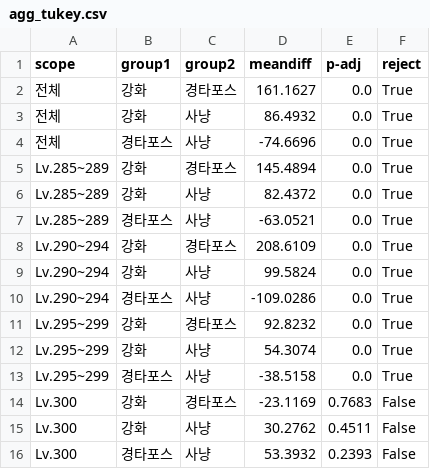
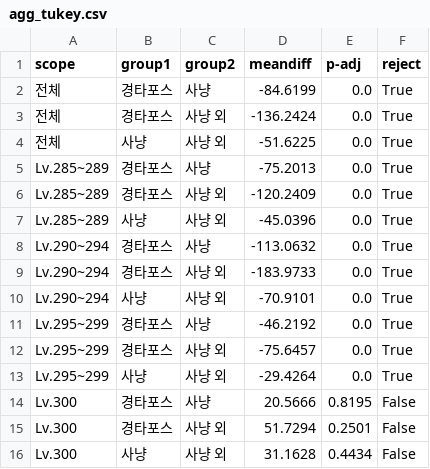
Before and after one commit to icedo724/Maplestory_Analysis, a CSV file: data/showcase/aggregated/agg_tukey.csv, drawn as a sheet.

```diff
--- a/data/showcase/aggregated/agg_tukey.csv
+++ b/data/showcase/aggregated/agg_tukey.csv
@@ -1,16 +1,16 @@
 scope,group1,group2,meandiff,p-adj,reject
-전체,강화,경타포스,161.1627,0.0,True
-전체,강화,사냥,86.4932,0.0,True
-전체,경타포스,사냥,-74.6696,0.0,True
-Lv.285~289,강화,경타포스,145.4894,0.0,True
-Lv.285~289,강화,사냥,82.4372,0.0,True
-Lv.285~289,경타포스,사냥,-63.0521,0.0,True
-Lv.290~294,강화,경타포스,208.6109,0.0,True
-Lv.290~294,강화,사냥,99.5824,0.0,True
-Lv.290~294,경타포스,사냥,-109.0286,0.0,True
-Lv.295~299,강화,경타포스,92.8232,0.0,True
-Lv.295~299,강화,사냥,54.3074,0.0,True
-Lv.295~299,경타포스,사냥,-38.5158,0.0,True
-Lv.300,강화,경타포스,-23.1169,0.7683,False
-Lv.300,강화,사냥,30.2762,0.4511,False
-Lv.300,경타포스,사냥,53.3932,0.2393,False
+전체,경타포스,사냥,-84.6199,0.0,True
+전체,경타포스,사냥 외,-136.2424,0.0,True
+전체,사냥,사냥 외,-51.6225,0.0,True
+Lv.285~289,경타포스,사냥,-75.2013,0.0,True
+Lv.285~289,경타포스,사냥 외,-120.2409,0.0,True
+Lv.285~289,사냥,사냥 외,-45.0396,0.0,True
+Lv.290~294,경타포스,사냥,-113.0632,0.0,True
+Lv.290~294,경타포스,사냥 외,-183.9733,0.0,True
+Lv.290~294,사냥,사냥 외,-70.9101,0.0,True
+Lv.295~299,경타포스,사냥,-46.2192,0.0,True
+Lv.295~299,경타포스,사냥 외,-75.6457,0.0,True
+Lv.295~299,사냥,사냥 외,-29.4264,0.0,True
+Lv.300,경타포스,사냥,20.5666,0.8195,False
+Lv.300,경타포스,사냥 외,51.7294,0.2501,False
+Lv.300,사냥,사냥 외,31.1628,0.4434,False
```
Also changed, not shown: data/showcase/aggregated/agg_anova.csv, data/showcase/aggregated/agg_sunday_box.csv, 4 other files.
